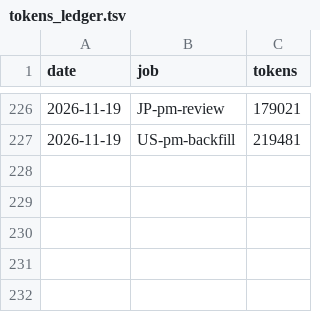
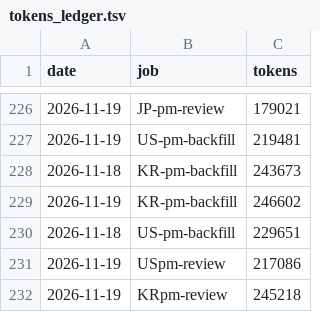
Before and after one commit to trustlj-cpu/Playground_01, a TSV file: docs/handover/tokens_ledger.tsv, drawn as a sheet; only a part is shown, gaps mark what is left out.

```diff
--- a/docs/handover/tokens_ledger.tsv
+++ b/docs/handover/tokens_ledger.tsv
@@ -227 +227,6 @@ date	job	tokens
 2026-11-19	US-pm-backfill	219481
+2026-11-18	KR-pm-backfill	243673
+2026-11-19	KR-pm-backfill	246602
+2026-11-18	US-pm-backfill	229651
+2026-11-19	USpm-review	217086
+2026-11-19	KRpm-review	245218
```
